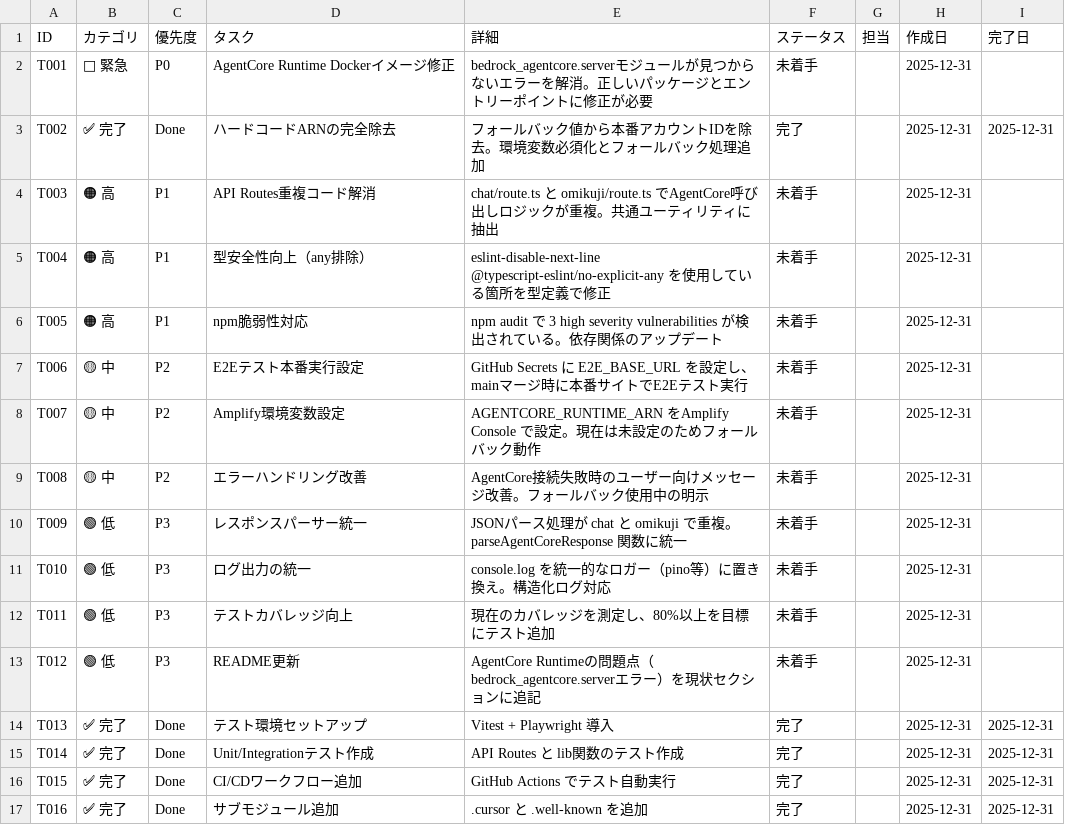
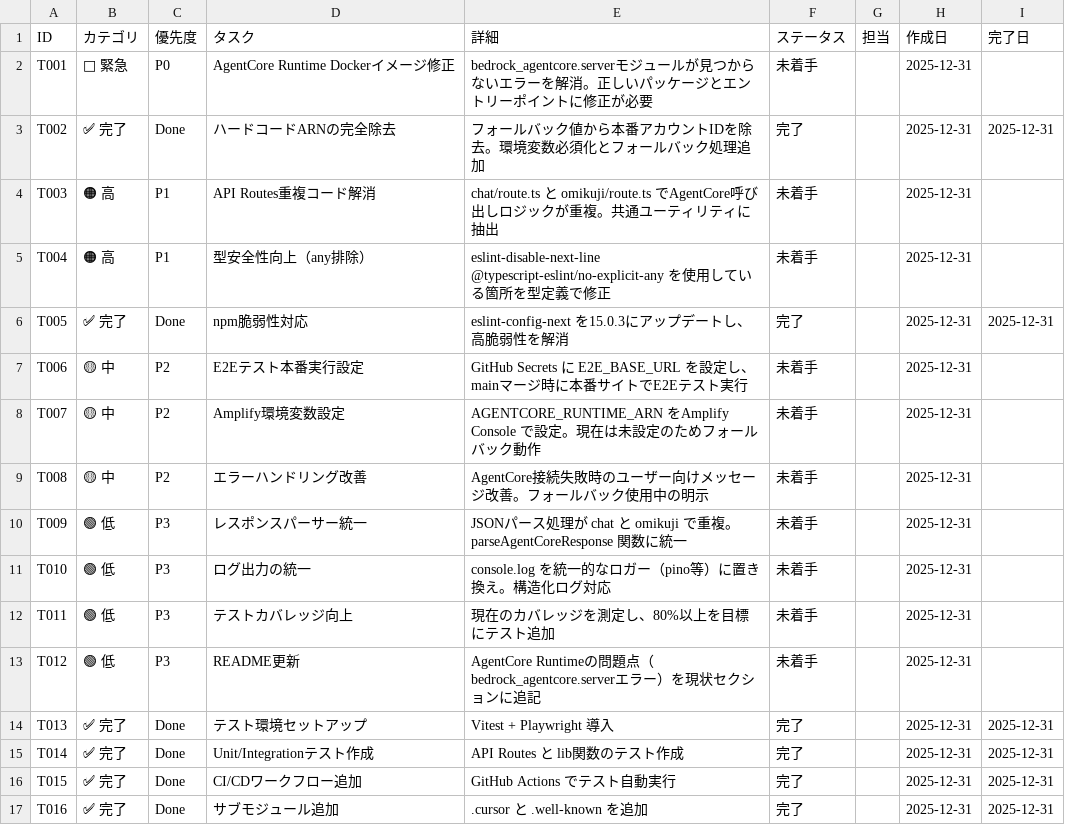
Before and after one commit to naopandao/omikuji_agent, a CSV file: tasks.csv, drawn as a sheet.

Commit message:
fix(T005): npm脆弱性対応
## 変更内容
- eslint-config-next を 15.0.3 にアップデート
- 3件の高脆弱性 (glob CLI injection) を解消
- .eslintrc.json を復元
- let → const のlintエラーを修正

## npm audit 結果
- 脆弱性: 0件 ✅

## テスト結果
- Unit/Integration: 20 passed, 1 skipped ✅
- Lint: No warnings or errors ✅
- Build: 成功 ✅

```diff
--- a/tasks.csv
+++ b/tasks.csv
@@ -5,3 +5,3 @@ T003,🟠 高,P1,API Routes重複コード解消,"chat/route.ts と omikuji/rout
 T004,🟠 高,P1,型安全性向上（any排除）,"eslint-disable-next-line @typescript-eslint/no-explicit-any を使用している箇所を型定義で修正",未着手,,2025-12-31,
-T005,🟠 高,P1,npm脆弱性対応,"npm audit で 3 high severity vulnerabilities が検出されている。依存関係のアップデート",未着手,,2025-12-31,
+T005,✅ 完了,Done,npm脆弱性対応,"eslint-config-next を15.0.3にアップデートし、高脆弱性を解消",完了,,2025-12-31,2025-12-31
 T006,🟡 中,P2,E2Eテスト本番実行設定,"GitHub Secrets に E2E_BASE_URL を設定し、mainマージ時に本番サイトでE2Eテスト実行",未着手,,2025-12-31,
```
Also changed, not shown: 4 other files.
